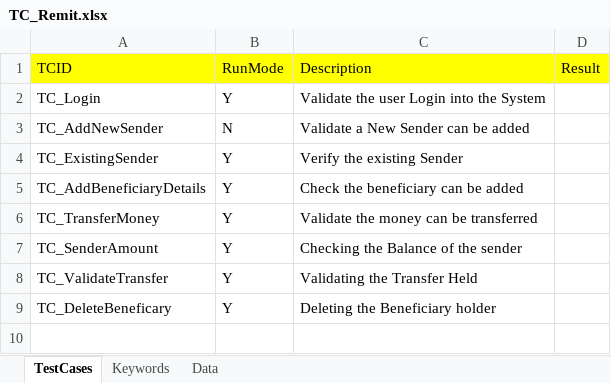
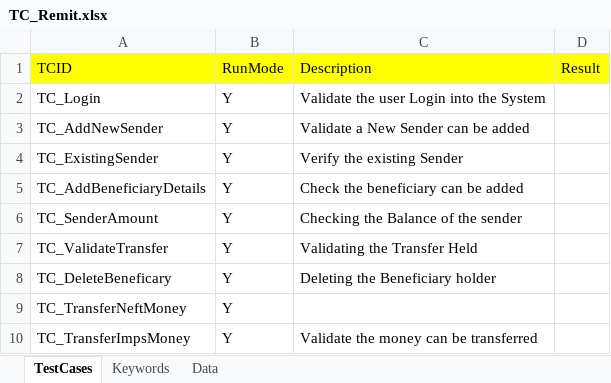
Before and after one commit to Ajinkya2893/Web, an Excel workbook: ExcelSheets/TC_Remit.xlsx, sheet TestCases, drawn as a sheet; values as stored, in another font and other column widths than the file's, no borders; removed rows and columns are numbered as before the commit, all else as after; the diff names each change by its address in the sheet, - before the commit and + after, or states it on an @@ line.

```diff
--- a/ExcelSheets/TC_Remit.xlsx (sheet TestCases)
+++ b/ExcelSheets/TC_Remit.xlsx (sheet TestCases)
-B3 (RunMode): N
+B3 (RunMode): Y
-row 6: TC_TransferMoney | Y | Validate the money can be transferred
+row 9: TC_TransferNeftMoney | Y
+row 10: TC_TransferImpsMoney | Y | Validate the money can be transferred
```
Also changed, not shown: sheet Keywords, sheet Data, ExcelSheets/REMIT/TC_Remit.xlsx, ExcelSheets/SHOP/Shop.xlsx, 19 other files.
